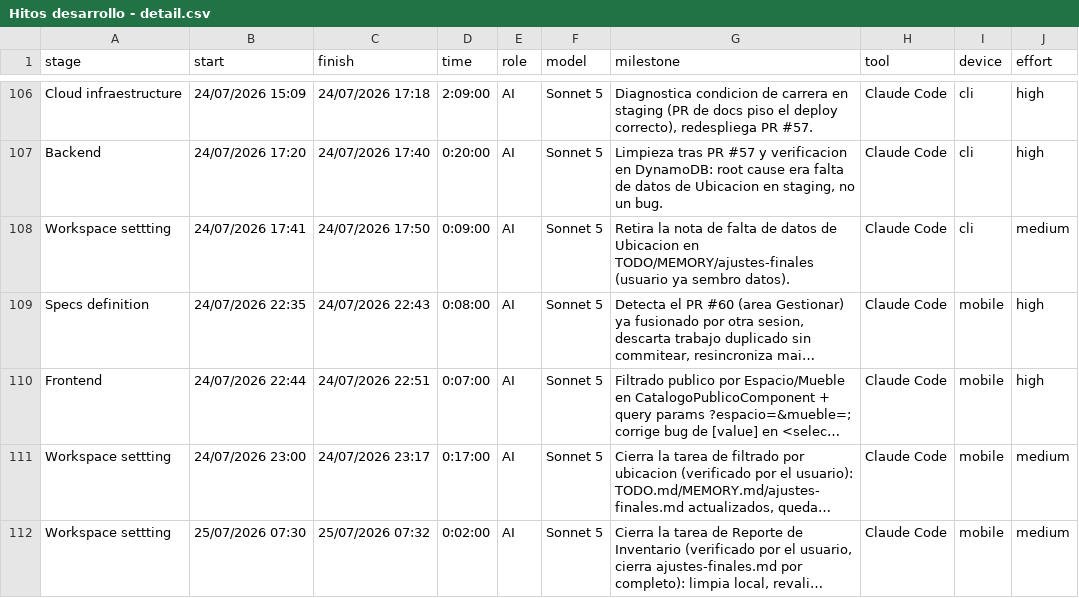
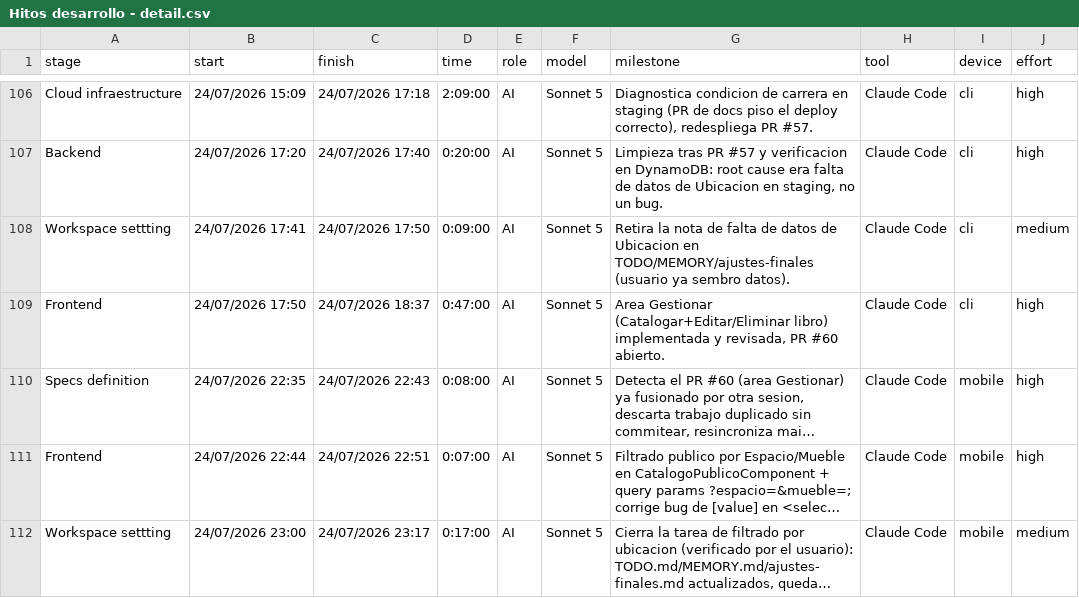
Before and after one commit to ocastelblanco/babel-letiende, a CSV file: Hitos desarrollo - detail.csv, drawn as a sheet; only a part is shown, gaps mark what is left out; the shorter side is filled out with more unchanged rows; long unchanged cells end in …; the diff names each change by its address in the sheet, - before the commit and + after, or states it on an @@ line.

Commit message:
docs(hitos): ajuste de temporalidad de tareas.

```diff
--- a/Hitos desarrollo - detail.csv
+++ b/Hitos desarrollo - detail.csv
+row 109: Frontend | 24/07/2026 17:50 | 24/07/2026 18:37 | 0:47:00 | AI | Sonnet 5 | Area Gestionar (Catalogar+Editar/Eliminar libro) implementada y revisada, PR #60 abierto. | Claude Code | cli | high
```
